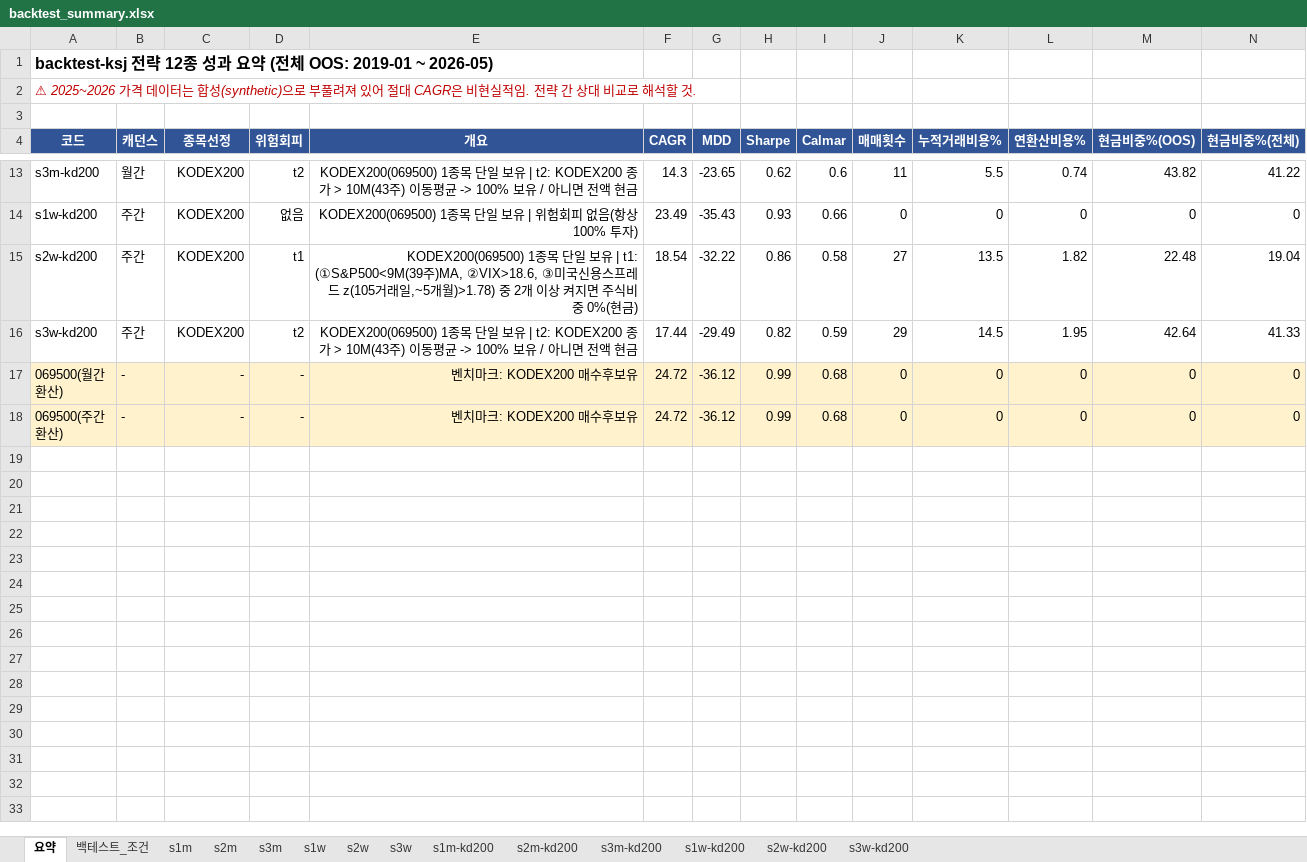
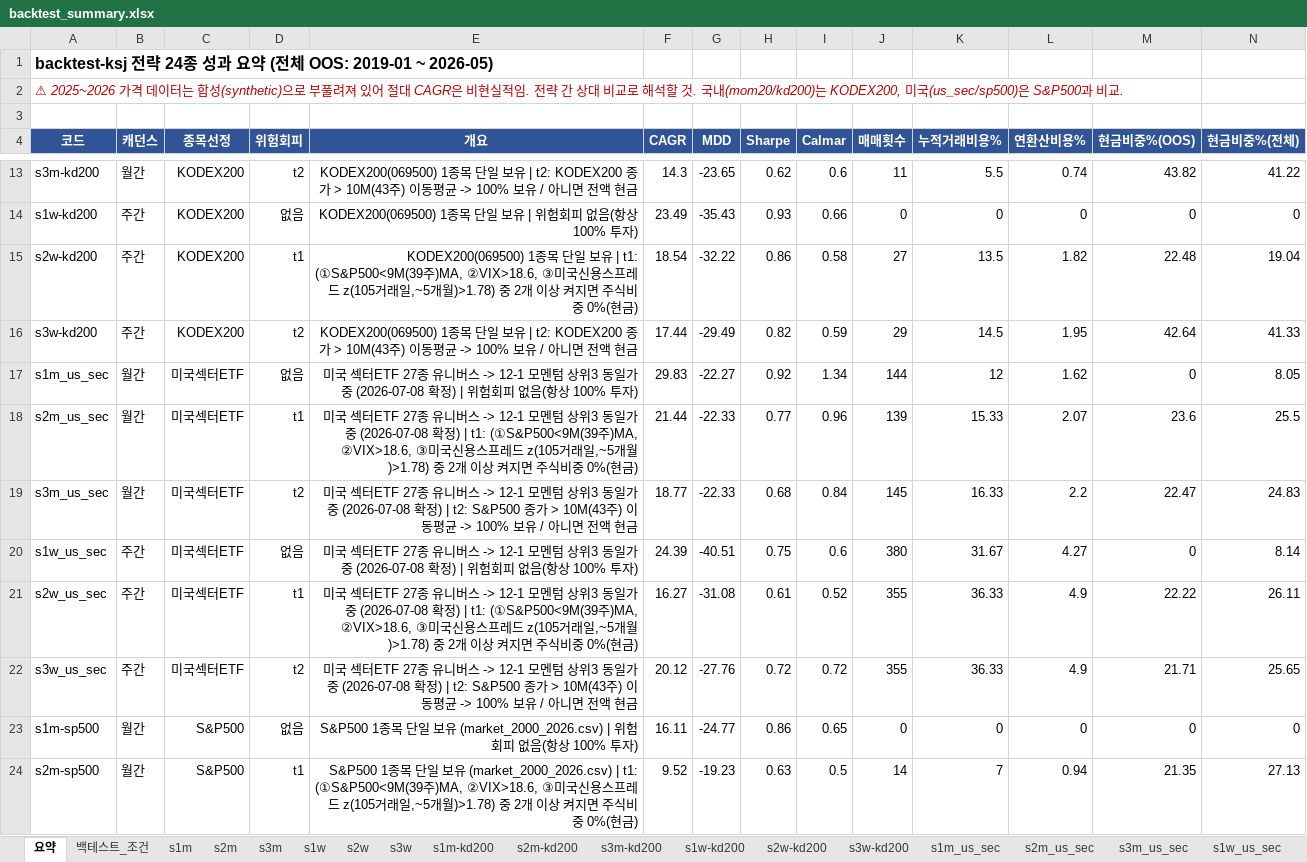
Before and after one commit to Inseo99/kq-robo-advisor, an Excel workbook: backtest-ksj/results/backtest_summary.xlsx, sheet 요약, drawn as a sheet; only a part is shown, gaps mark what is left out; the shorter side is filled out with more unchanged rows; values as stored, in another font and other column widths than the file's, no borders; the diff covers the shown part only; the diff names each change by its address in the sheet, - before the commit and + after, or states it on an @@ line.

```diff
--- a/backtest-ksj/results/backtest_summary.xlsx (sheet 요약)
+++ b/backtest-ksj/results/backtest_summary.xlsx (sheet 요약)
+sheet tab: s1m_us_sec
+sheet tab: s2m_us_sec
+sheet tab: s3m_us_sec
+sheet tab: s1w_us_sec
-A1 (코드): …략 12종…
+A1 (코드): …략 24종…
-A2 (코드): …할 것.
+A2 (코드): …할 것. 국내(mom20/kd200)는 KODEX200, 미국(us_sec/sp500)은 S&P500과 비교.
+row 17: s1m_us_sec | 월간 | 미국섹터ETF | 없음 | 미국 섹터ETF 27종 유니버스 -> 12-1 모멘텀 상위3 동일가중 (2026-07-08 확정) | 위험회피 없음(항상 100% 투자) | 29.83 | -22.27 | 0.92 | 1.34 | 144 | 12 | 1.62 | 0 | 8.05
+row 18: s2m_us_sec | 월간 | 미국섹터ETF | t1 | 미국 섹터ETF 27종 유니버스 -> 12-1 모멘텀 상위3 동일가중 (2026-07-08 확정) | t1: (①S&P500<9M(39주)MA, ②VIX>18.6, ③미국신용스프레드 z(105거래일,~5개월)>1.78) 중 2개 이상 켜지면 주식비중 0%(현금) | 21.44 | -22.33 | 0.77 | 0.96 | 139 | 15.33 | 2.07 | 23.6 | 25.5
+row 19: s3m_us_sec | 월간 | 미국섹터ETF | t2 | 미국 섹터ETF 27종 유니버스 -> 12-1 모멘텀 상위3 동일가중 (2026-07-08 확정) | t2: S&P500 종가 > 10M(43주) 이동평균 -> 100% 보유 / 아니면 전액 현금 | 18.77 | -22.33 | 0.68 | 0.84 | 145 | 16.33 | 2.2 | 22.47 | 24.83
+row 20: s1w_us_sec | 주간 | 미국섹터ETF | 없음 | 미국 섹터ETF 27종 유니버스 -> 12-1 모멘텀 상위3 동일가중 (2026-07-08 확정) | 위험회피 없음(항상 100% 투자) | 24.39 | -40.51 | 0.75 | 0.6 | 380 | 31.67 | 4.27 | 0 | 8.14
+row 21: s2w_us_sec | 주간 | 미국섹터ETF | t1 | 미국 섹터ETF 27종 유니버스 -> 12-1 모멘텀 상위3 동일가중 (2026-07-08 확정) | t1: (①S&P500<9M(39주)MA, ②VIX>18.6, ③미국신용스프레드 z(105거래일,~5개월)>1.78) 중 2개 이상 켜지면 주식비중 0%(현금) | 16.27 | -31.08 | 0.61 | 0.52 | 355 | 36.33 | 4.9 | 22.22 | 26.11
+row 22: s3w_us_sec | 주간 | 미국섹터ETF | t2 | 미국 섹터ETF 27종 유니버스 -> 12-1 모멘텀 상위3 동일가중 (2026-07-08 확정) | t2: S&P500 종가 > 10M(43주) 이동평균 -> 100% 보유 / 아니면 전액 현금 | 20.12 | -27.76 | 0.72 | 0.72 | 355 | 36.33 | 4.9 | 21.71 | 25.65
+row 23: s1m-sp500 | 월간 | S&P500 | 없음 | S&P500 1종목 단일 보유 (market_2000_2026.csv) | 위험회피 없음(항상 100% 투자) | 16.11 | -24.77 | 0.86 | 0.65 | 0 | 0 | 0 | 0 | 0
+row 24: s2m-sp500 | 월간 | S&P500 | t1 | S&P500 1종목 단일 보유 (market_2000_2026.csv) | t1: (①S&P500<9M(39주)MA, ②VIX>18.6, ③미국신용스프레드 z(105거래일,~5개월)>1.78) 중 2개 이상 켜지면 주식비중 0%(현금) | 9.52 | -19.23 | 0.63 | 0.5 | 14 | 7 | 0.94 | 21.35 | 27.13
```
Also changed, not shown: 6 added rows elsewhere in this sheet, sheet 백테스트_조건, sheet s1m-kd200, sheet s1w-kd200, sheet s3m-kd200, sheet s1m, sheet s3w-kd200, 7 more sheets, other sheet tabs, 22 other files.
